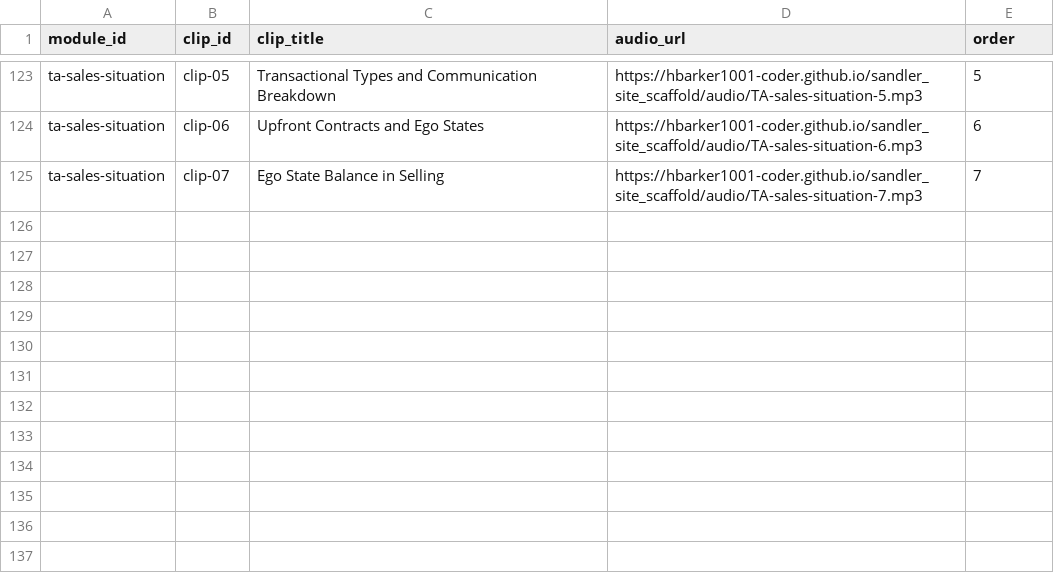
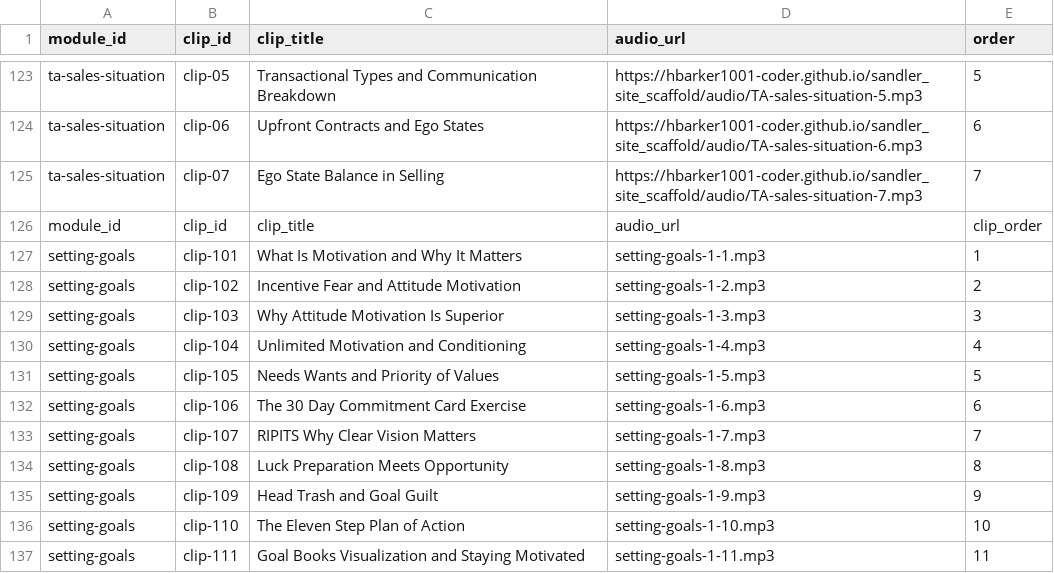
Before and after one commit to hbarker1001-coder/sandler_site_scaffold, a CSV file: data/Clips.csv, drawn as a sheet; only a part is shown, gaps mark what is left out; the diff names each change by its address in the sheet, - before the commit and + after, or states it on an @@ line.

Commit message:
Update Clips.csv

```diff
--- a/data/Clips.csv
+++ b/data/Clips.csv
+row 126: module_id | clip_id | clip_title | audio_url | clip_order
+row 127: setting-goals | clip-101 | What Is Motivation and Why It Matters | setting-goals-1-1.mp3 | 1
+row 128: setting-goals | clip-102 | Incentive Fear and Attitude Motivation | setting-goals-1-2.mp3 | 2
+row 129: setting-goals | clip-103 | Why Attitude Motivation Is Superior | setting-goals-1-3.mp3 | 3
+row 130: setting-goals | clip-104 | Unlimited Motivation and Conditioning | setting-goals-1-4.mp3 | 4
+row 131: setting-goals | clip-105 | Needs Wants and Priority of Values | setting-goals-1-5.mp3 | 5
+row 132: setting-goals | clip-106 | The 30 Day Commitment Card Exercise | setting-goals-1-6.mp3 | 6
+row 133: setting-goals | clip-107 | RIPITS Why Clear Vision Matters | setting-goals-1-7.mp3 | 7
+row 134: setting-goals | clip-108 | Luck Preparation Meets Opportunity | setting-goals-1-8.mp3 | 8
+row 135: setting-goals | clip-109 | Head Trash and Goal Guilt | setting-goals-1-9.mp3 | 9
+row 136: setting-goals | clip-110 | The Eleven Step Plan of Action | setting-goals-1-10.mp3 | 10
+row 137: setting-goals | clip-111 | Goal Books Visualization and Staying Motivated | setting-goals-1-11.mp3 | 11
```
